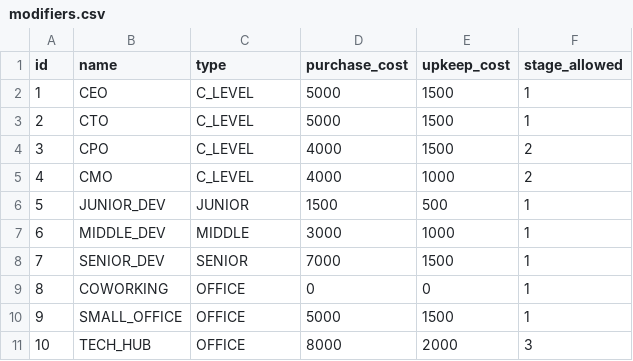
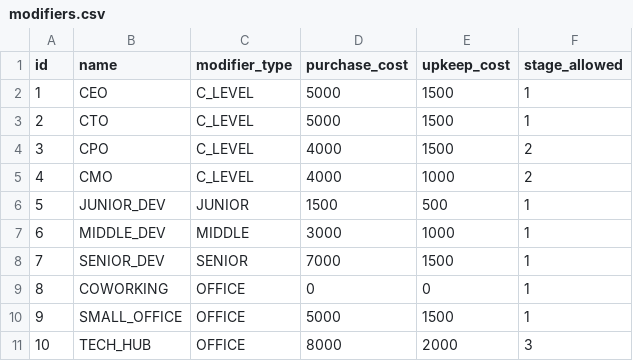
Before and after one commit to noviyblock/TechTrek-Web-repository, a CSV file: backend/app/src/main/resources/db/changelog/data/modifiers.csv, drawn as a sheet.

Commit message:
Add cors configuration and change purchase office logic
Add cors configuration into /config/SecurityConfig.java
Return correct game state
Add exception handling for ml service
Change mofifier type column name

```diff
--- a/backend/app/src/main/resources/db/changelog/data/modifiers.csv
+++ b/backend/app/src/main/resources/db/changelog/data/modifiers.csv
@@ -1,2 +1,2 @@
-id,name,type,purchase_cost,upkeep_cost,stage_allowed
+id,name,modifier_type,purchase_cost,upkeep_cost,stage_allowed
 1,CEO,C_LEVEL,5000,1500,1
```
Also changed, not shown: 12 other files.
